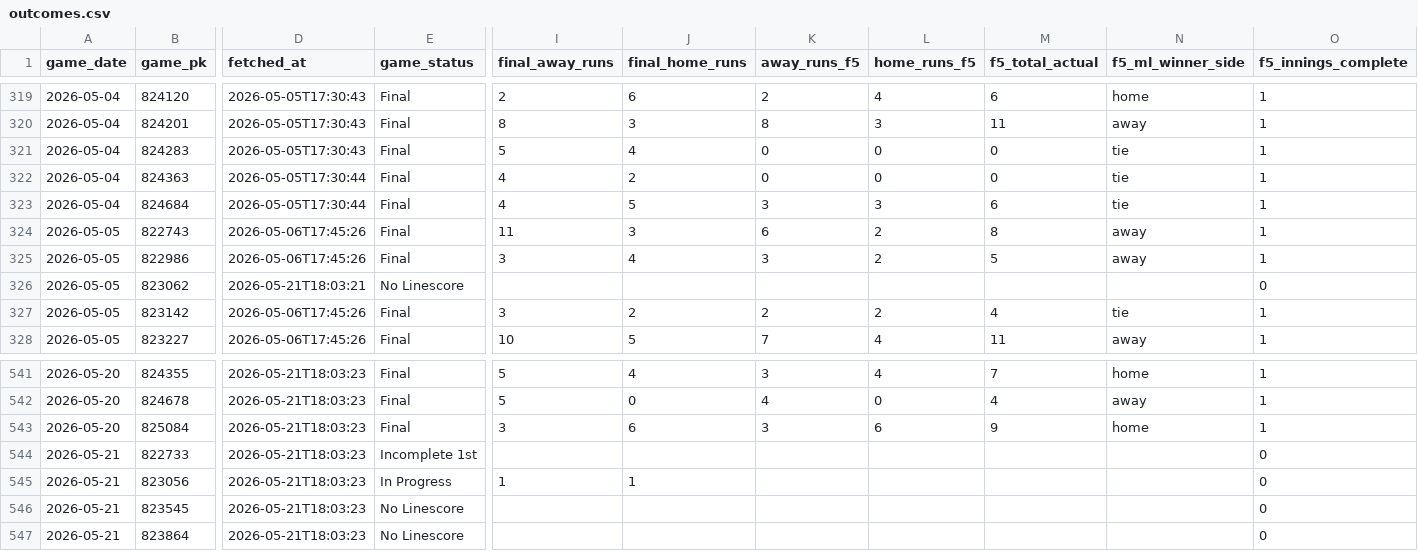
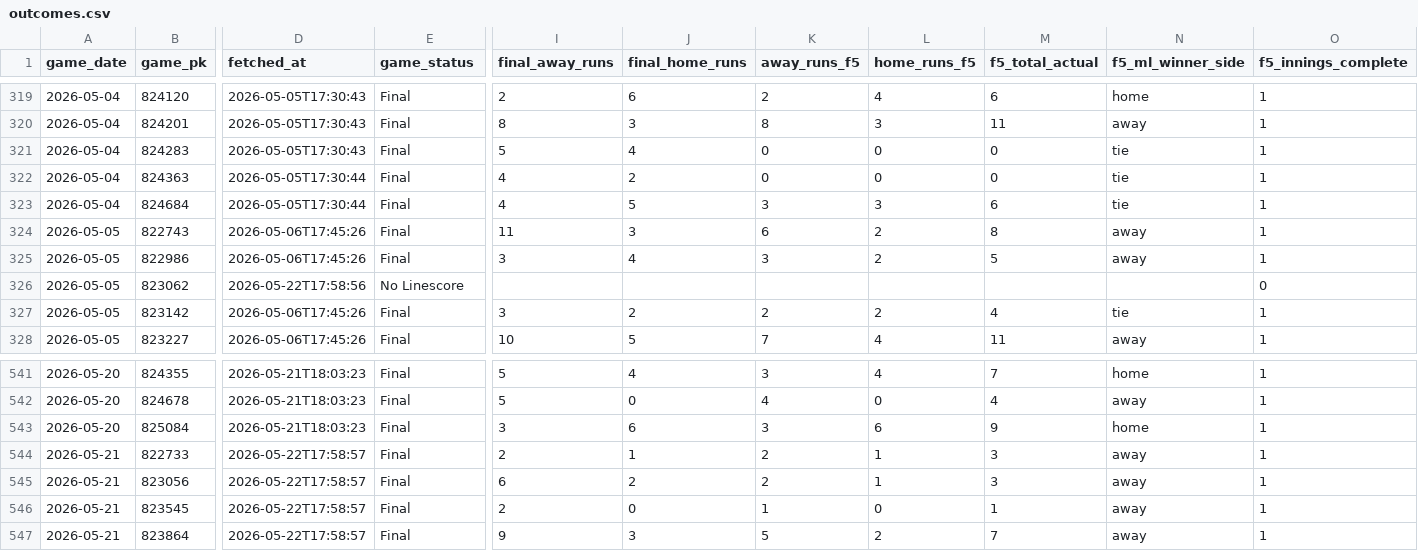
Before and after one commit to EvanOssege/NRFI, a CSV file: output/outcomes.csv, drawn as a sheet; only a part is shown, gaps mark what is left out; the diff covers the shown part only; the diff names each change by its address in the sheet, - before the commit and + after, or states it on an @@ line.

```diff
--- a/output/outcomes.csv
+++ b/output/outcomes.csv
-D326 (fetched_at): 2026-05-21T18:03:21
+D326 (fetched_at): 2026-05-22T17:58:56
-D544:D547 (fetched_at): 2026-05-21T18:03:23
+D544:D547 (fetched_at): 2026-05-22T17:58:57
-E544 (game_status): Incomplete 1st
+E544 (game_status): Final
-I544 (final_away_runs): (empty)
+I544 (final_away_runs): 2
-J544 (final_home_runs): (empty)
+J544 (final_home_runs): 1
-K544:K545 (away_runs_f5): (empty)
+K544:K545 (away_runs_f5): 2
-L544:L545 (home_runs_f5): (empty)
+L544:L545 (home_runs_f5): 1
-M544:M545 (f5_total_actual): (empty)
+M544:M545 (f5_total_actual): 3
-N544:N547 (f5_ml_winner_side): (empty)
+N544:N547 (f5_ml_winner_side): away
-O544:O547 (f5_innings_complete): 0
+O544:O547 (f5_innings_complete): 1
-E545 (game_status): In Progress
+E545 (game_status): Final
-I545 (final_away_runs): 1
+I545 (final_away_runs): 6
-J545 (final_home_runs): 1
+J545 (final_home_runs): 2
-E546:E547 (game_status): No Linescore
+E546:E547 (game_status): Final
-I546 (final_away_runs): (empty)
+I546 (final_away_runs): 2
-J546 (final_home_runs): (empty)
+J546 (final_home_runs): 0
-K546 (away_runs_f5): (empty)
+K546 (away_runs_f5): 1
-L546 (home_runs_f5): (empty)
+L546 (home_runs_f5): 0
-M546 (f5_total_actual): (empty)
+M546 (f5_total_actual): 1
-I547 (final_away_runs): (empty)
+I547 (final_away_runs): 9
-J547 (final_home_runs): (empty)
+J547 (final_home_runs): 3
-K547 (away_runs_f5): (empty)
+K547 (away_runs_f5): 5
-L547 (home_runs_f5): (empty)
+L547 (home_runs_f5): 2
-M547 (f5_total_actual): (empty)
+M547 (f5_total_actual): 7
```
Also changed, not shown: 15 added rows and 43 edited cells elsewhere in this file, output/predictions.csv, 5 other files.
